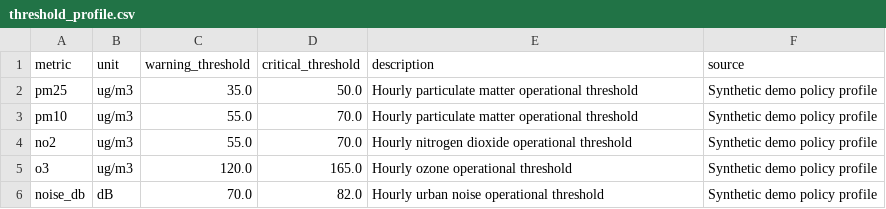
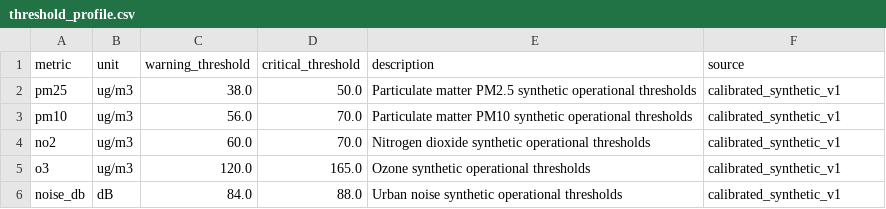
Before and after one commit to Bernuz2003/Urban_Environmental_Monitoring, a CSV file: urban-environmental-data-generator/data/reference/threshold_profile.csv, drawn as a sheet.

```diff
--- a/urban-environmental-data-generator/data/reference/threshold_profile.csv
+++ b/urban-environmental-data-generator/data/reference/threshold_profile.csv
@@ -1,6 +1,6 @@
 metric,unit,warning_threshold,critical_threshold,description,source
-pm25,ug/m3,35.0,50.0,Hourly particulate matter operational threshold,Synthetic demo policy profile
-pm10,ug/m3,55.0,70.0,Hourly particulate matter operational threshold,Synthetic demo policy profile
-no2,ug/m3,55.0,70.0,Hourly nitrogen dioxide operational threshold,Synthetic demo policy profile
-o3,ug/m3,120.0,165.0,Hourly ozone operational threshold,Synthetic demo policy profile
-noise_db,dB,70.0,82.0,Hourly urban noise operational threshold,Synthetic demo policy profile
+pm25,ug/m3,38.0,50.0,Particulate matter PM2.5 synthetic operational thresholds,calibrated_synthetic_v1
+pm10,ug/m3,56.0,70.0,Particulate matter PM10 synthetic operational thresholds,calibrated_synthetic_v1
+no2,ug/m3,60.0,70.0,Nitrogen dioxide synthetic operational thresholds,calibrated_synthetic_v1
+o3,ug/m3,120.0,165.0,Ozone synthetic operational thresholds,calibrated_synthetic_v1
+noise_db,dB,84.0,88.0,Urban noise synthetic operational thresholds,calibrated_synthetic_v1
```
Also changed, not shown: 5 other files.
